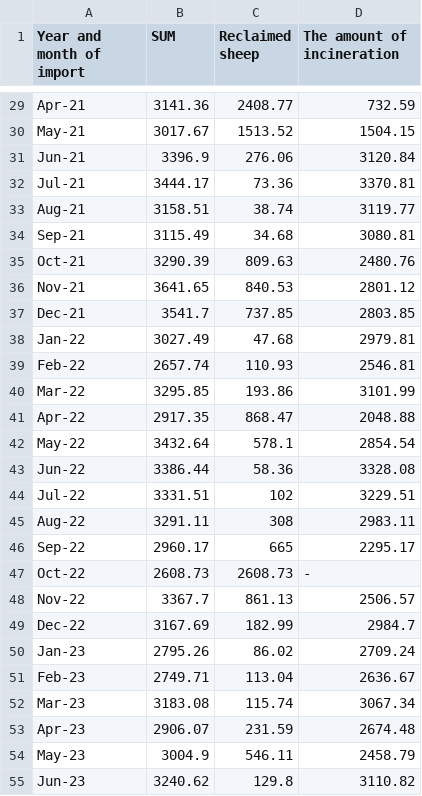
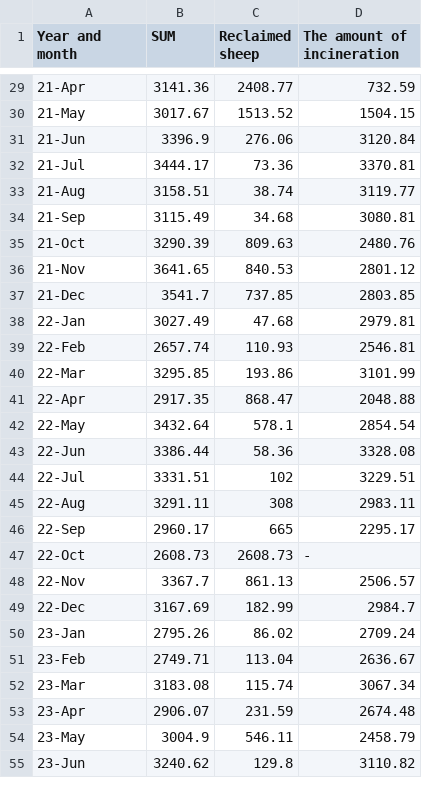
Before and after one commit to yeojeong735/demographic-waste-impact-analysis, a CSV file: data/서울특별시 종로구_생활쓰레기 월별 발생량.csv, drawn as a sheet; only a part is shown, gaps mark what is left out; the diff covers the shown part only; the diff names each change by its address in the sheet, - before the commit and + after, or states it on an @@ line.

```diff
--- a/data/서울특별시 종로구_생활쓰레기 월별 발생량.csv
+++ b/data/서울특별시 종로구_생활쓰레기 월별 발생량.csv
-A1: Year and month of import
+A1: Year and month
-A29 (Year and month): Apr-21
+A29 (Year and month): 21-Apr
-A30 (Year and month): May-21
+A30 (Year and month): 21-May
-A31 (Year and month): Jun-21
+A31 (Year and month): 21-Jun
-A32 (Year and month): Jul-21
+A32 (Year and month): 21-Jul
-A33 (Year and month): Aug-21
+A33 (Year and month): 21-Aug
-A34 (Year and month): Sep-21
+A34 (Year and month): 21-Sep
-A35 (Year and month): Oct-21
+A35 (Year and month): 21-Oct
-A36 (Year and month): Nov-21
+A36 (Year and month): 21-Nov
-A37 (Year and month): Dec-21
+A37 (Year and month): 21-Dec
-A38 (Year and month): Jan-22
+A38 (Year and month): 22-Jan
-A39 (Year and month): Feb-22
+A39 (Year and month): 22-Feb
-A40 (Year and month): Mar-22
+A40 (Year and month): 22-Mar
-A41 (Year and month): Apr-22
+A41 (Year and month): 22-Apr
-A42 (Year and month): May-22
+A42 (Year and month): 22-May
-A43 (Year and month): Jun-22
+A43 (Year and month): 22-Jun
-A44 (Year and month): Jul-22
+A44 (Year and month): 22-Jul
-A45 (Year and month): Aug-22
+A45 (Year and month): 22-Aug
-A46 (Year and month): Sep-22
+A46 (Year and month): 22-Sep
-A47 (Year and month): Oct-22
+A47 (Year and month): 22-Oct
-A48 (Year and month): Nov-22
+A48 (Year and month): 22-Nov
-A49 (Year and month): Dec-22
+A49 (Year and month): 22-Dec
-A50 (Year and month): Jan-23
+A50 (Year and month): 23-Jan
-A51 (Year and month): Feb-23
+A51 (Year and month): 23-Feb
-A52 (Year and month): Mar-23
+A52 (Year and month): 23-Mar
-A53 (Year and month): Apr-23
+A53 (Year and month): 23-Apr
-A54 (Year and month): May-23
+A54 (Year and month): 23-May
-A55 (Year and month): Jun-23
+A55 (Year and month): 23-Jun
```
Also changed, not shown: 50 edited cells elsewhere in this file.
